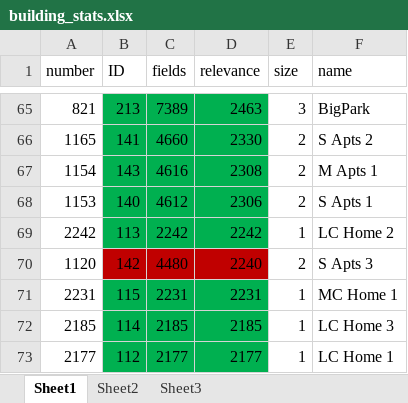
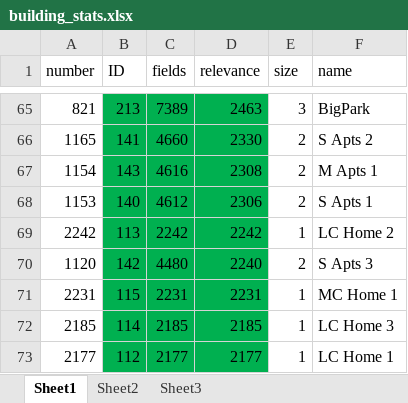
Before and after one commit to jgosar/mine-city-2000, an Excel workbook: building_stats.xlsx, sheet Sheet1, drawn as a sheet; only a part is shown, gaps mark what is left out; values as stored, in another font and other column widths than the file's, no borders; the diff names each change by its address in the sheet, - before the commit and + after, or states it on an @@ line.

Commit message:
Added Small Appartments 3
Added Small Appartments 3 building

```diff
--- a/building_stats.xlsx (sheet Sheet1)
+++ b/building_stats.xlsx (sheet Sheet1)
-B70:D70 fill: #C00000
+B70:D70 fill: #00B050
```
Also changed, not shown: 2 other files.
